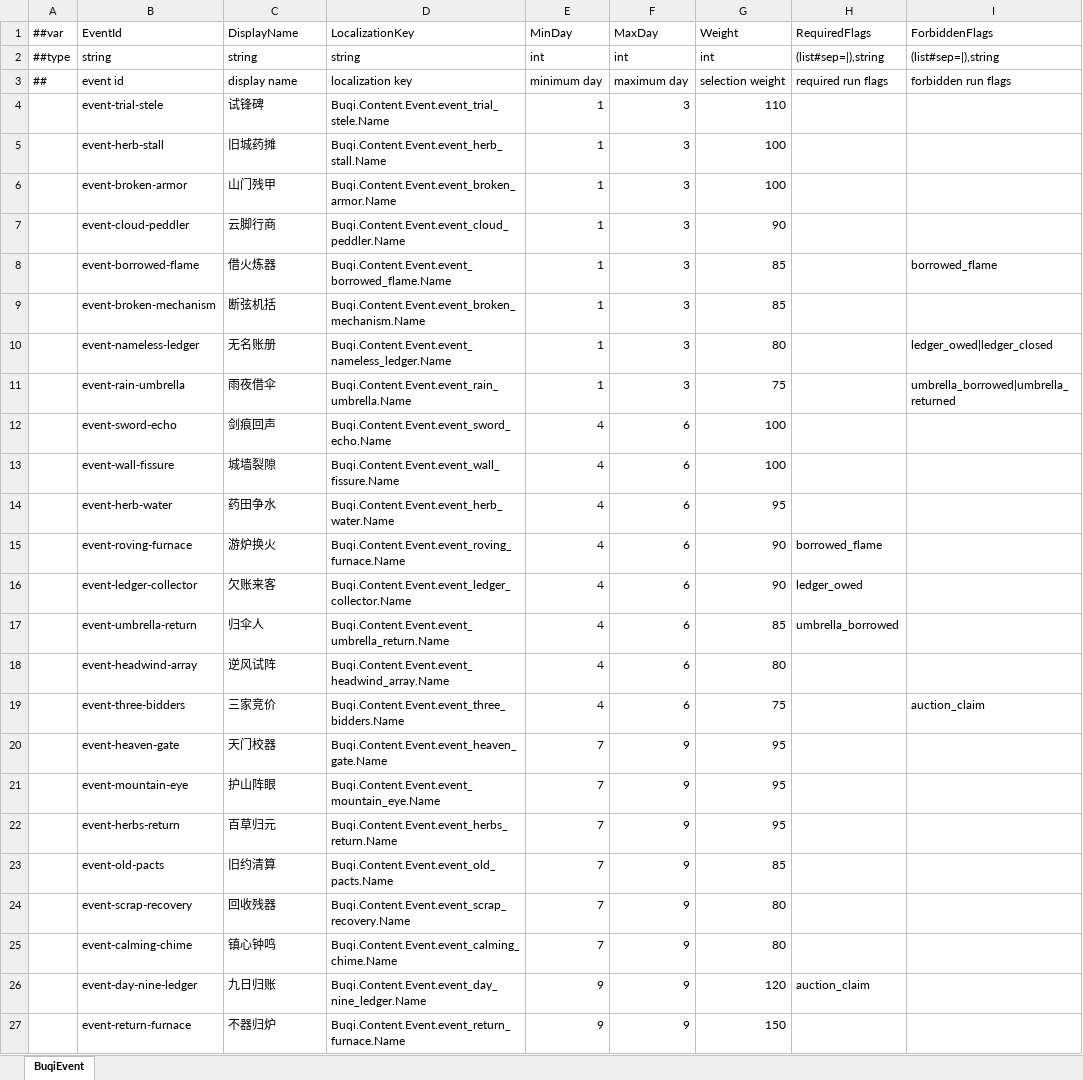
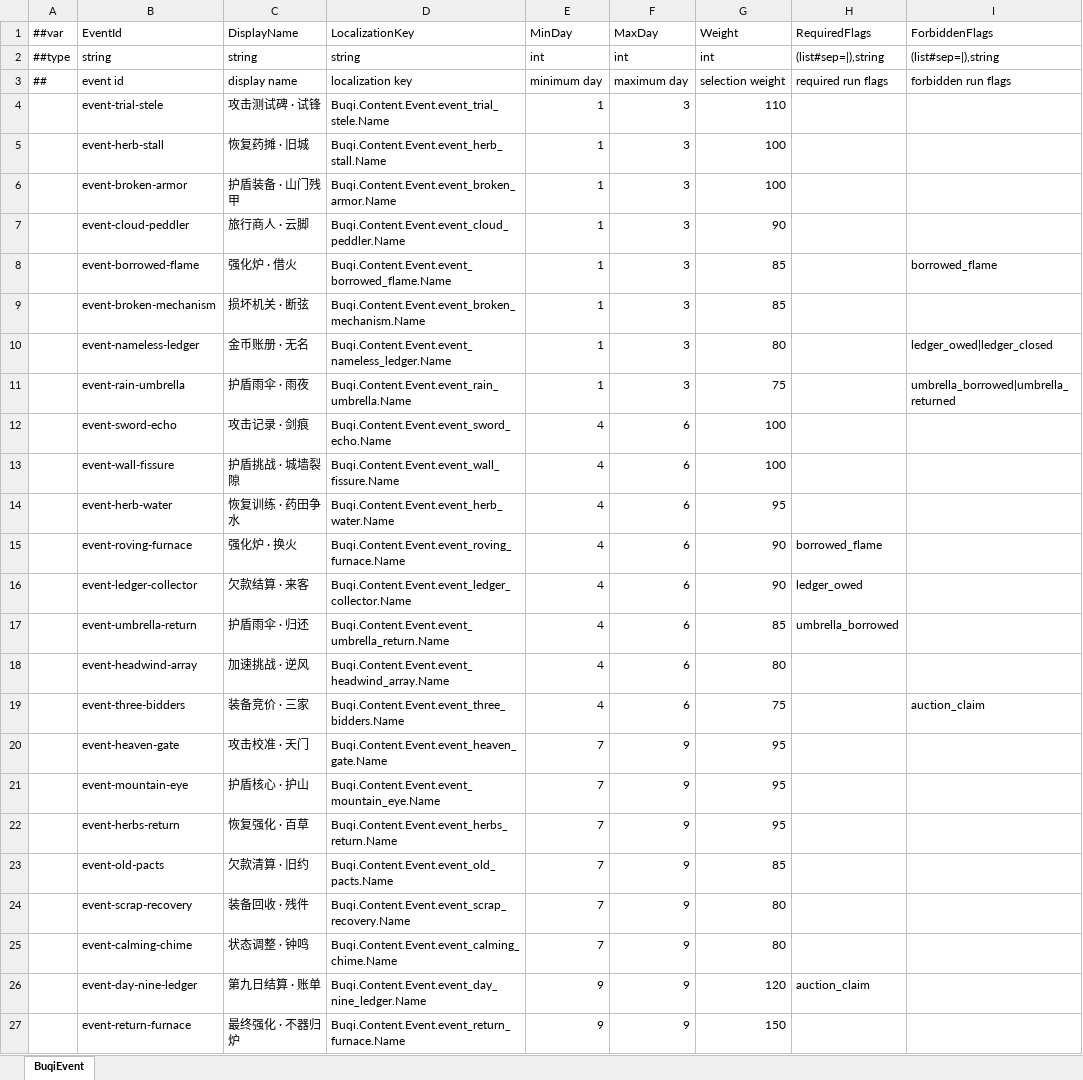
Before and after one commit to liuzhognxiu/GameDevelopmentKit, an Excel workbook: Design/Excel/GameHot/Datas/Buqi/BuqiEvent.xlsx, sheet BuqiEvent, drawn as a sheet; only a part is shown; values as stored, in another font and other column widths than the file's, no borders; the diff names each change by its address in the sheet, - before the commit and + after, or states it on an @@ line.

```diff
--- a/Design/Excel/GameHot/Datas/Buqi/BuqiEvent.xlsx (sheet BuqiEvent)
+++ b/Design/Excel/GameHot/Datas/Buqi/BuqiEvent.xlsx (sheet BuqiEvent)
-C4 (DisplayName): 试锋碑
+C4 (DisplayName): 攻击测试碑 · 试锋
-C5 (DisplayName): 旧城药摊
+C5 (DisplayName): 恢复药摊 · 旧城
-C6 (DisplayName): 山门残甲
+C6 (DisplayName): 护盾装备 · 山门残甲
-C7 (DisplayName): 云脚行商
+C7 (DisplayName): 旅行商人 · 云脚
-C8 (DisplayName): 借火炼器
+C8 (DisplayName): 强化炉 · 借火
-C9 (DisplayName): 断弦机括
+C9 (DisplayName): 损坏机关 · 断弦
-C10 (DisplayName): 无名账册
+C10 (DisplayName): 金币账册 · 无名
-C11 (DisplayName): 雨夜借伞
+C11 (DisplayName): 护盾雨伞 · 雨夜
-C12 (DisplayName): 剑痕回声
+C12 (DisplayName): 攻击记录 · 剑痕
-C13 (DisplayName): 城墙裂隙
+C13 (DisplayName): 护盾挑战 · 城墙裂隙
-C14 (DisplayName): 药田争水
+C14 (DisplayName): 恢复训练 · 药田争水
-C15 (DisplayName): 游炉换火
+C15 (DisplayName): 强化炉 · 换火
-C16 (DisplayName): 欠账来客
+C16 (DisplayName): 欠款结算 · 来客
-C17 (DisplayName): 归伞人
+C17 (DisplayName): 护盾雨伞 · 归还
-C18 (DisplayName): 逆风试阵
+C18 (DisplayName): 加速挑战 · 逆风
-C19 (DisplayName): 三家竞价
+C19 (DisplayName): 装备竞价 · 三家
-C20 (DisplayName): 天门校器
+C20 (DisplayName): 攻击校准 · 天门
-C21 (DisplayName): 护山阵眼
+C21 (DisplayName): 护盾核心 · 护山
-C22 (DisplayName): 百草归元
+C22 (DisplayName): 恢复强化 · 百草
-C23 (DisplayName): 旧约清算
+C23 (DisplayName): 欠款清算 · 旧约
-C24 (DisplayName): 回收残器
+C24 (DisplayName): 装备回收 · 残件
-C25 (DisplayName): 镇心钟鸣
+C25 (DisplayName): 状态调整 · 钟鸣
-C26 (DisplayName): 九日归账
+C26 (DisplayName): 第九日结算 · 账单
-C27 (DisplayName): 不器归炉
+C27 (DisplayName): 最终强化 · 不器归炉
```
Also changed, not shown: Design/Excel/GameHot/Datas/Buqi/BuqiEcho.xlsx, Design/Excel/GameHot/Datas/Buqi/BuqiEventOption.xlsx, 57 other files.
